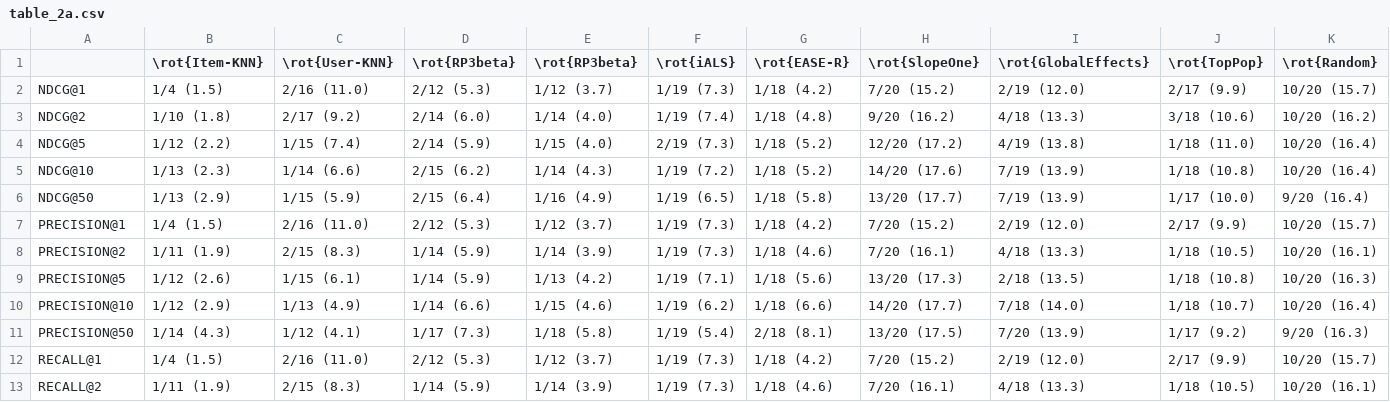
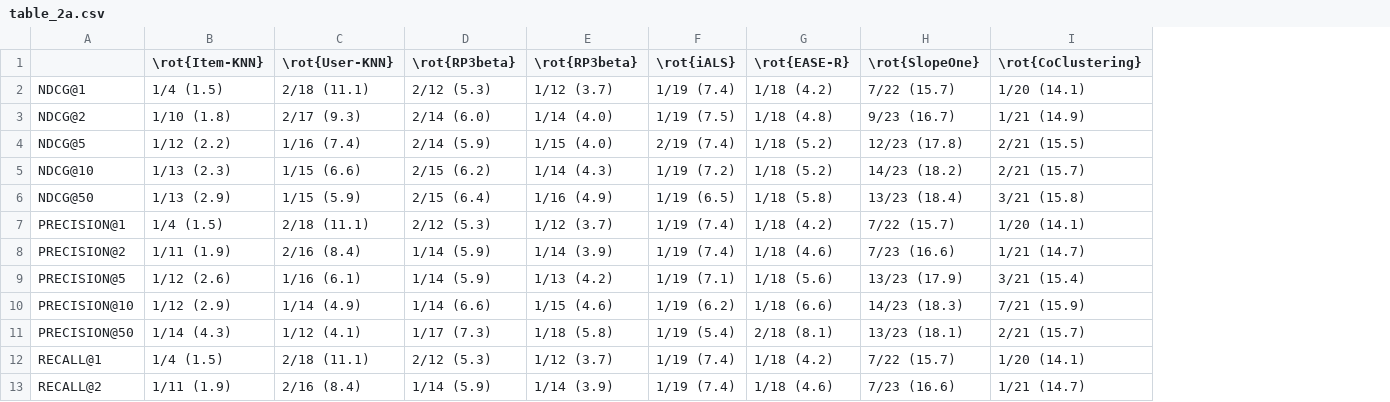
Before and after one commit to naszilla/reczilla, a CSV file: notebooks/tables/table_2a.csv, drawn as a sheet; only a part is shown; removed rows and columns are numbered as before the commit, all else as after; the diff covers the shown part only; the diff names each change by its address in the sheet, - before the commit and + after, or states it on an @@ line.

```diff
--- a/notebooks/tables/table_2a.csv
+++ b/notebooks/tables/table_2a.csv
-column I (\rot{GlobalEffects}), rows 2-13: 2/19 (12.0) | 4/18 (13.3) | 4/19 (13.8) | 7/19 (13.9) | 7/19 (13.9) | 2/19 (12.0) | 4/18 (13.3) | 2/18 (13.5) | 7/18 (14.0) | 7/20 (13.9) | 2/19 (12.0) | 4/18 (13.3)
-column J (\rot{TopPop}), rows 2-13: 2/17 (9.9) | 3/18 (10.6) | 1/18 (11.0) | 1/18 (10.8) | 1/17 (10.0) | 2/17 (9.9) | 1/18 (10.5) | 1/18 (10.8) | 1/18 (10.7) | 1/17 (9.2) | 2/17 (9.9) | 1/18 (10.5)
-column K (\rot{Random}), rows 2-13: 10/20 (15.7) | 10/20 (16.2) | 10/20 (16.4) | 10/20 (16.4) | 9/20 (16.4) | 10/20 (15.7) | 10/20 (16.1) | 10/20 (16.3) | 10/20 (16.4) | 9/20 (16.3) | 10/20 (15.7) | 10/20 (16.1)
+column I (\rot{CoClustering}), rows 2-13: 1/20 (14.1) | 1/21 (14.9) | 2/21 (15.5) | 2/21 (15.7) | 3/21 (15.8) | 1/20 (14.1) | 1/21 (14.7) | 3/21 (15.4) | 7/21 (15.9) | 2/21 (15.7) | 1/20 (14.1) | 1/21 (14.7)
-C2 (\rot{User-KNN}): 2/16 (11.0)
+C2 (\rot{User-KNN}): 2/18 (11.1)
-F2 (\rot{iALS}): 1/19 (7.3)
+F2 (\rot{iALS}): 1/19 (7.4)
-H2 (\rot{SlopeOne}): 7/20 (15.2)
+H2 (\rot{SlopeOne}): 7/22 (15.7)
-C3 (\rot{User-KNN}): 2/17 (9.2)
+C3 (\rot{User-KNN}): 2/17 (9.3)
-F3 (\rot{iALS}): 1/19 (7.4)
+F3 (\rot{iALS}): 1/19 (7.5)
-H3 (\rot{SlopeOne}): 9/20 (16.2)
+H3 (\rot{SlopeOne}): 9/23 (16.7)
-C4 (\rot{User-KNN}): 1/15 (7.4)
+C4 (\rot{User-KNN}): 1/16 (7.4)
-F4 (\rot{iALS}): 2/19 (7.3)
+F4 (\rot{iALS}): 2/19 (7.4)
-H4 (\rot{SlopeOne}): 12/20 (17.2)
+H4 (\rot{SlopeOne}): 12/23 (17.8)
-C5 (\rot{User-KNN}): 1/14 (6.6)
+C5 (\rot{User-KNN}): 1/15 (6.6)
-H5 (\rot{SlopeOne}): 14/20 (17.6)
+H5 (\rot{SlopeOne}): 14/23 (18.2)
-H6 (\rot{SlopeOne}): 13/20 (17.7)
+H6 (\rot{SlopeOne}): 13/23 (18.4)
-C7 (\rot{User-KNN}): 2/16 (11.0)
+C7 (\rot{User-KNN}): 2/18 (11.1)
-F7:F8 (\rot{iALS}): 1/19 (7.3)
+F7:F8 (\rot{iALS}): 1/19 (7.4)
-H7 (\rot{SlopeOne}): 7/20 (15.2)
+H7 (\rot{SlopeOne}): 7/22 (15.7)
-C8 (\rot{User-KNN}): 2/15 (8.3)
+C8 (\rot{User-KNN}): 2/16 (8.4)
-H8 (\rot{SlopeOne}): 7/20 (16.1)
+H8 (\rot{SlopeOne}): 7/23 (16.6)
-C9 (\rot{User-KNN}): 1/15 (6.1)
+C9 (\rot{User-KNN}): 1/16 (6.1)
-H9 (\rot{SlopeOne}): 13/20 (17.3)
+H9 (\rot{SlopeOne}): 13/23 (17.9)
-C10 (\rot{User-KNN}): 1/13 (4.9)
+C10 (\rot{User-KNN}): 1/14 (4.9)
-H10 (\rot{SlopeOne}): 14/20 (17.7)
+H10 (\rot{SlopeOne}): 14/23 (18.3)
-H11 (\rot{SlopeOne}): 13/20 (17.5)
+H11 (\rot{SlopeOne}): 13/23 (18.1)
-C12 (\rot{User-KNN}): 2/16 (11.0)
+C12 (\rot{User-KNN}): 2/18 (11.1)
-F12:F13 (\rot{iALS}): 1/19 (7.3)
+F12:F13 (\rot{iALS}): 1/19 (7.4)
-H12 (\rot{SlopeOne}): 7/20 (15.2)
+H12 (\rot{SlopeOne}): 7/22 (15.7)
-C13 (\rot{User-KNN}): 2/15 (8.3)
+C13 (\rot{User-KNN}): 2/16 (8.4)
-H13 (\rot{SlopeOne}): 7/20 (16.1)
+H13 (\rot{SlopeOne}): 7/23 (16.6)
```
Also changed, not shown: 90 edited cells elsewhere in this file, notebooks/tables/runtime_table.csv, notebooks/tables/table_1_test_metric_F1_cut_1.csv, 55 other files.
